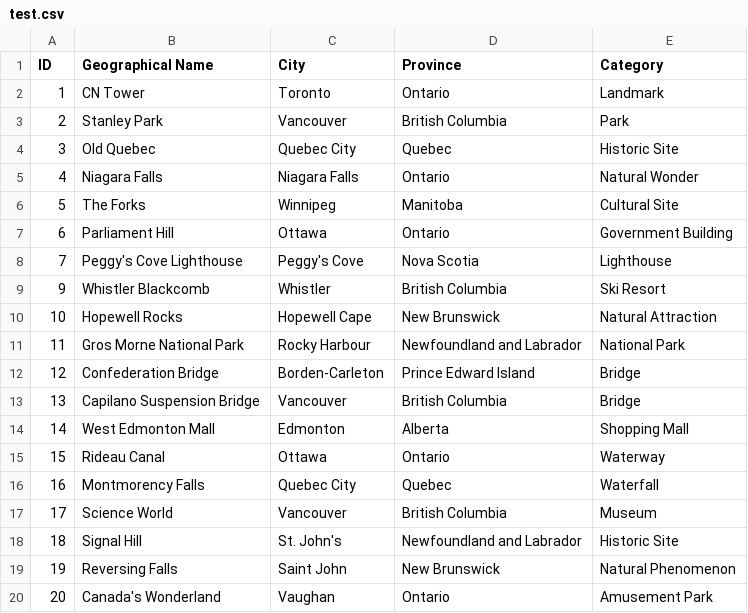
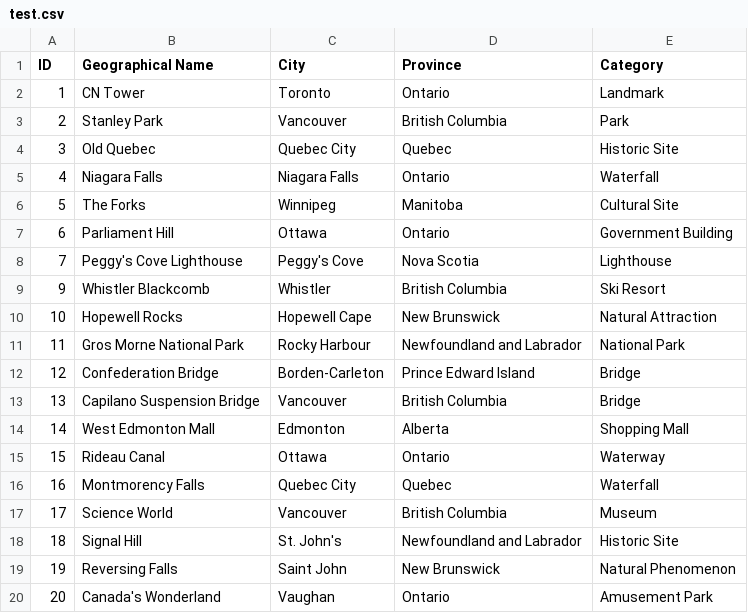
Before and after one commit to DevishiSoni/Software-Design-Project, a CSV file: src/main/resources/test.csv, drawn as a sheet.

```diff
--- a/src/main/resources/test.csv
+++ b/src/main/resources/test.csv
@@ -4,3 +4,3 @@ ID,Geographical Name,City,Province,Category
 3,Old Quebec,Quebec City,Quebec,Historic Site
-4,Niagara Falls,Niagara Falls,Ontario,Natural Wonder
+4,Niagara Falls,Niagara Falls,Ontario,Waterfall
 5,The Forks,Winnipeg,Manitoba,Cultural Site
```
Also changed, not shown: 16 other files.
